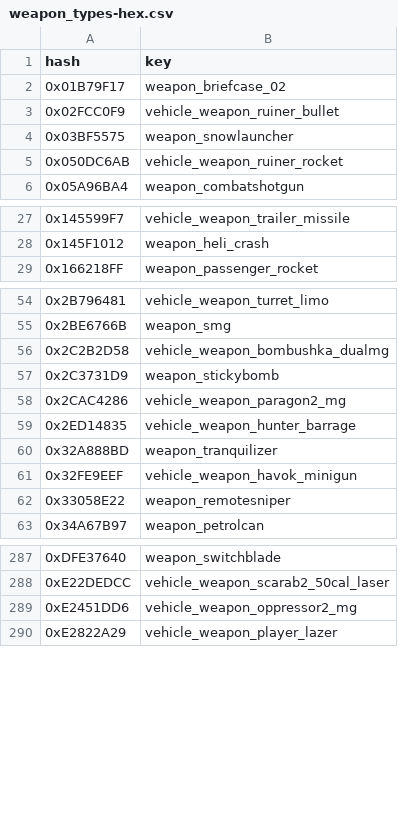
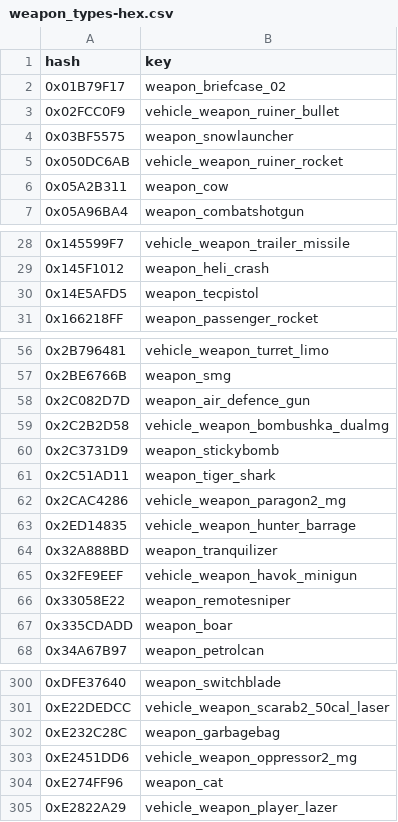
Before and after one commit to calamity-inc/gta-v-joaat-hash-db, a CSV file: out/weapon_types-hex.csv, drawn as a sheet; only a part is shown, gaps mark what is left out; the diff covers the shown part only; the diff names each change by its address in the sheet, - before the commit and + after, or states it on an @@ line.

Commit message:
Add some missing weapon types

```diff
--- a/out/weapon_types-hex.csv
+++ b/out/weapon_types-hex.csv
+row 6: 0x05A2B311 | weapon_cow
+row 30: 0x14E5AFD5 | weapon_tecpistol
+row 58: 0x2C082D7D | weapon_air_defence_gun
+row 61: 0x2C51AD11 | weapon_tiger_shark
+row 67: 0x335CDADD | weapon_boar
+row 302: 0xE232C28C | weapon_garbagebag
+row 304: 0xE274FF96 | weapon_cat
```
Also changed, not shown: 11 added rows elsewhere in this file, out/weapon_types-dec_signed.csv, out/weapon_types-dec_unsigned.csv, 1 other file.
